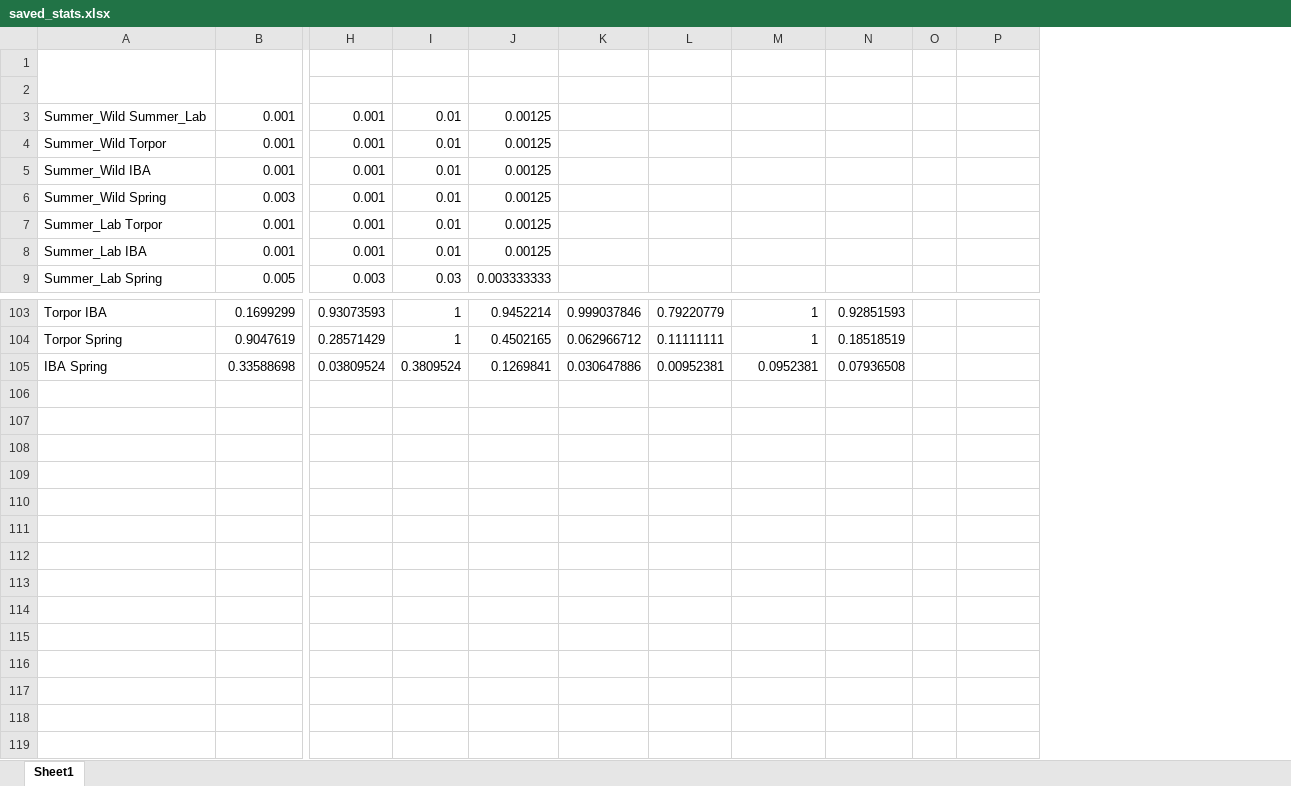
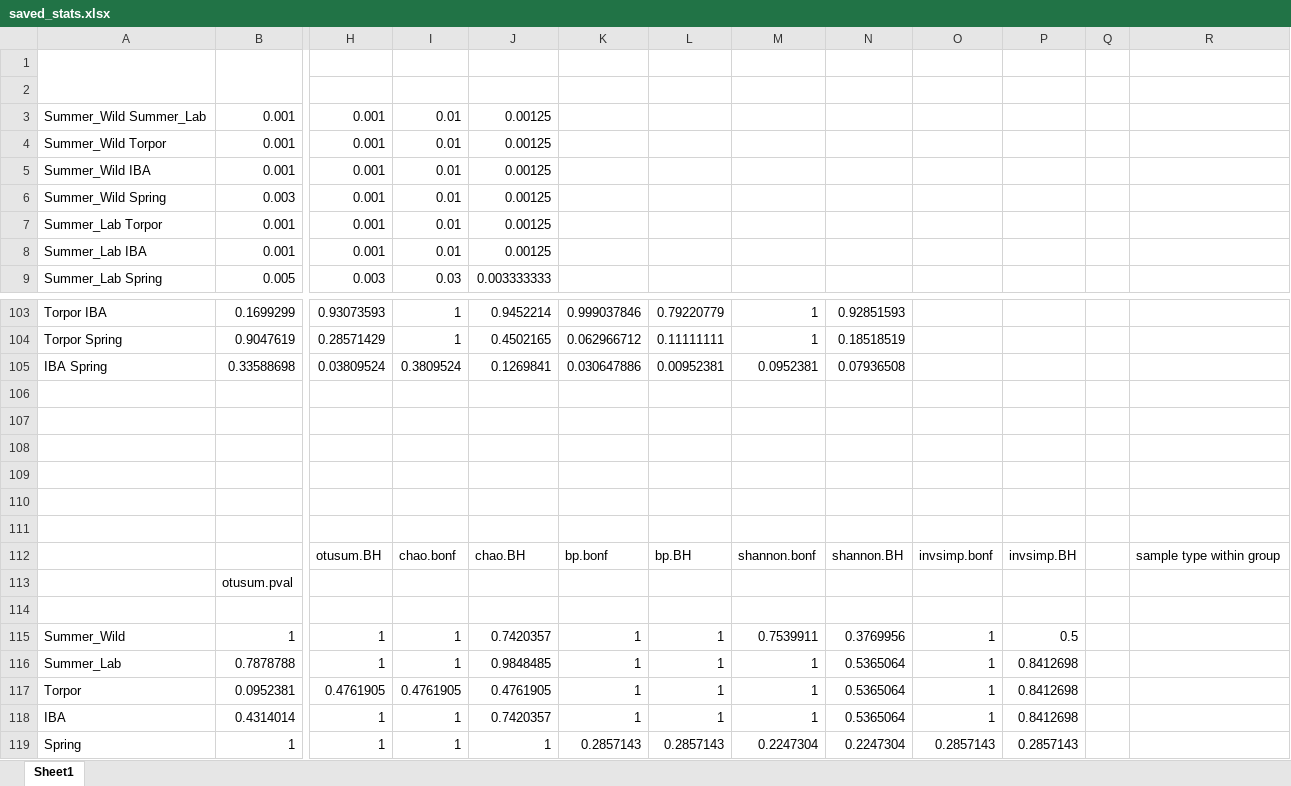
Before and after one commit to ednachiang/CaptiveWild, an Excel workbook: saved_stats.xlsx, sheet Sheet1, drawn as a sheet; only a part is shown, gaps mark what is left out; values as stored, in another font and other column widths than the file's, no cell formats; removed rows and columns are numbered as before the commit, all else as after; rows hold the shown columns only; the diff names each change by its address in the sheet, - before the commit and + after, or states it on an @@ line.

Commit message:
Added sample type alpha div comparison within groups

```diff
--- a/saved_stats.xlsx (sheet Sheet1)
+++ b/saved_stats.xlsx (sheet Sheet1)
-column O, empty
+column O, empty
+column Q, empty
+column R, empty
+row 106: (empty)
+row 107: (empty)
+row 108: (empty)
+row 109: (empty)
+row 110: (empty)
+row 111: (empty)
+row 112:  |  | otusum.BH | chao.bonf | chao.BH | bp.bonf | bp.BH | shannon.bonf | shannon.BH | invsimp.bonf | invsimp.BH |  | sample type within group
+row 113:  | otusum.pval
+row 114: (empty)
+row 115: Summer_Wild | 1 | 1 | 1 | 0.7420357 | 1 | 1 | 0.7539911 | 0.3769956 | 1 | 0.5
+row 116: Summer_Lab | 0.7878788 | 1 | 1 | 0.9848485 | 1 | 1 | 1 | 0.5365064 | 1 | 0.8412698
+row 117: Torpor | 0.0952381 | 0.4761905 | 0.4761905 | 0.4761905 | 1 | 1 | 1 | 0.5365064 | 1 | 0.8412698
+row 118: IBA | 0.4314014 | 1 | 1 | 0.7420357 | 1 | 1 | 1 | 0.5365064 | 1 | 0.8412698
+row 119: Spring | 1 | 1 | 1 | 1 | 0.2857143 | 0.2857143 | 0.2247304 | 0.2247304 | 0.2857143 | 0.2857143
```
Also changed, not shown: cell formats, 1 other file.
